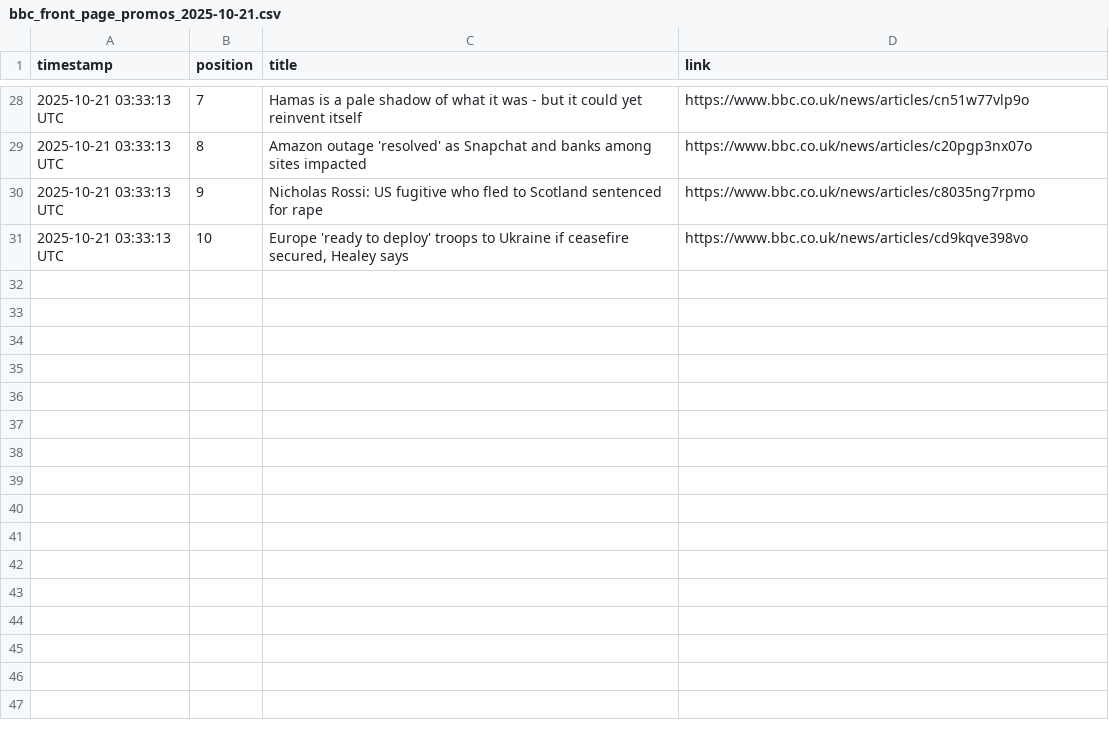
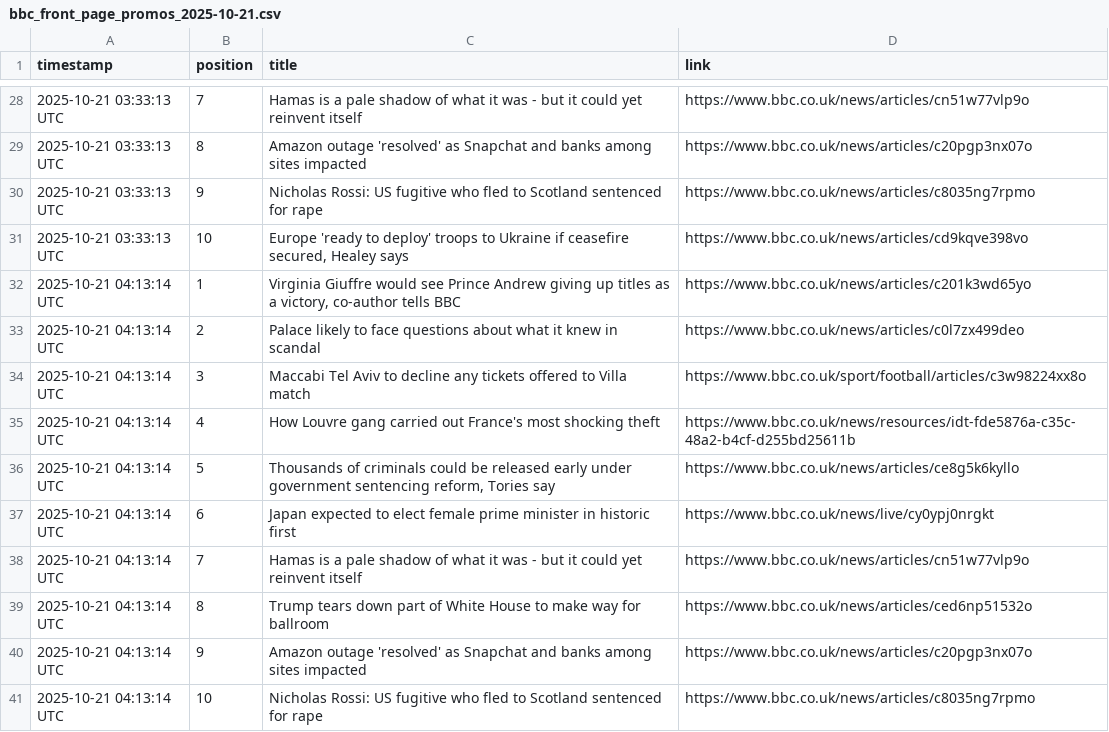
Before and after one commit to alastairherd/bbc_news_logger, a CSV file: data/bbc_front_page_promos_2025-10-21.csv, drawn as a sheet; only a part is shown, gaps mark what is left out; the diff names each change by its address in the sheet, - before the commit and + after, or states it on an @@ line.

```diff
--- a/data/bbc_front_page_promos_2025-10-21.csv
+++ b/data/bbc_front_page_promos_2025-10-21.csv
+row 32: 2025-10-21 04:13:14 UTC | 1 | Virginia Giuffre would see Prince Andrew giving up titles as a victory, co-author tells BBC | https://www.bbc.co.uk/news/articles/c201k3wd65yo
+row 33: 2025-10-21 04:13:14 UTC | 2 | Palace likely to face questions about what it knew in scandal | https://www.bbc.co.uk/news/articles/c0l7zx499deo
+row 34: 2025-10-21 04:13:14 UTC | 3 | Maccabi Tel Aviv to decline any tickets offered to Villa match | https://www.bbc.co.uk/sport/football/articles/c3w98224xx8o
+row 35: 2025-10-21 04:13:14 UTC | 4 | How Louvre gang carried out France's most shocking theft | https://www.bbc.co.uk/news/resources/idt-fde5876a-c35c-48a2-b4cf-d255bd25611b
+row 36: 2025-10-21 04:13:14 UTC | 5 | Thousands of criminals could be released early under government sentencing reform, Tories say | https://www.bbc.co.uk/news/articles/ce8g5k6kyllo
+row 37: 2025-10-21 04:13:14 UTC | 6 | Japan expected to elect female prime minister in historic first | https://www.bbc.co.uk/news/live/cy0ypj0nrgkt
+row 38: 2025-10-21 04:13:14 UTC | 7 | Hamas is a pale shadow of what it was - but it could yet reinvent itself | https://www.bbc.co.uk/news/articles/cn51w77vlp9o
+row 39: 2025-10-21 04:13:14 UTC | 8 | Trump tears down part of White House to make way for ballroom | https://www.bbc.co.uk/news/articles/ced6np51532o
+row 40: 2025-10-21 04:13:14 UTC | 9 | Amazon outage 'resolved' as Snapchat and banks among sites impacted | https://www.bbc.co.uk/news/articles/c20pgp3nx07o
+row 41: 2025-10-21 04:13:14 UTC | 10 | Nicholas Rossi: US fugitive who fled to Scotland sentenced for rape | https://www.bbc.co.uk/news/articles/c8035ng7rpmo
```
Also changed, not shown: data/bbc_most_read_2025-10-21.csv.
